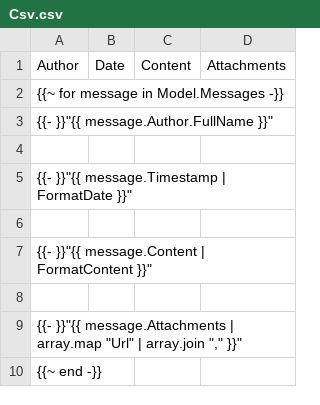
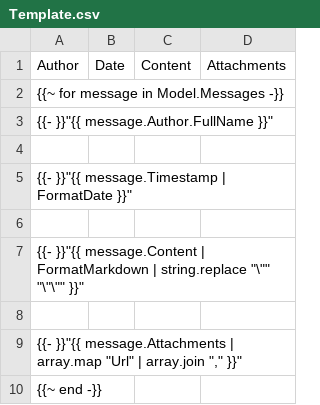
Before and after one commit to jcyangcn/DiscordChatExporter, a CSV file: DiscordChatExporter.Core/Resources/ExportTemplates/Csv/Template.csv (was DiscordChatExporter.Core/Resources/ExportTemplates/Csv.csv), drawn as a sheet.

Commit message:
Implement a more sophisticated markdown parsing engine (#145)

```diff
--- a/DiscordChatExporter.Core/Resources/ExportTemplates/Csv.csv
+++ b/DiscordChatExporter.Core/Resources/ExportTemplates/Csv/Template.csv
@@ -6,3 +6,3 @@
 
-  {{- }}"{{ message.Content | FormatContent }}";
+  {{- }}"{{ message.Content | FormatMarkdown | string.replace "\"" "\"\"" }}";
 
```
Also changed, not shown: 27 other files.
